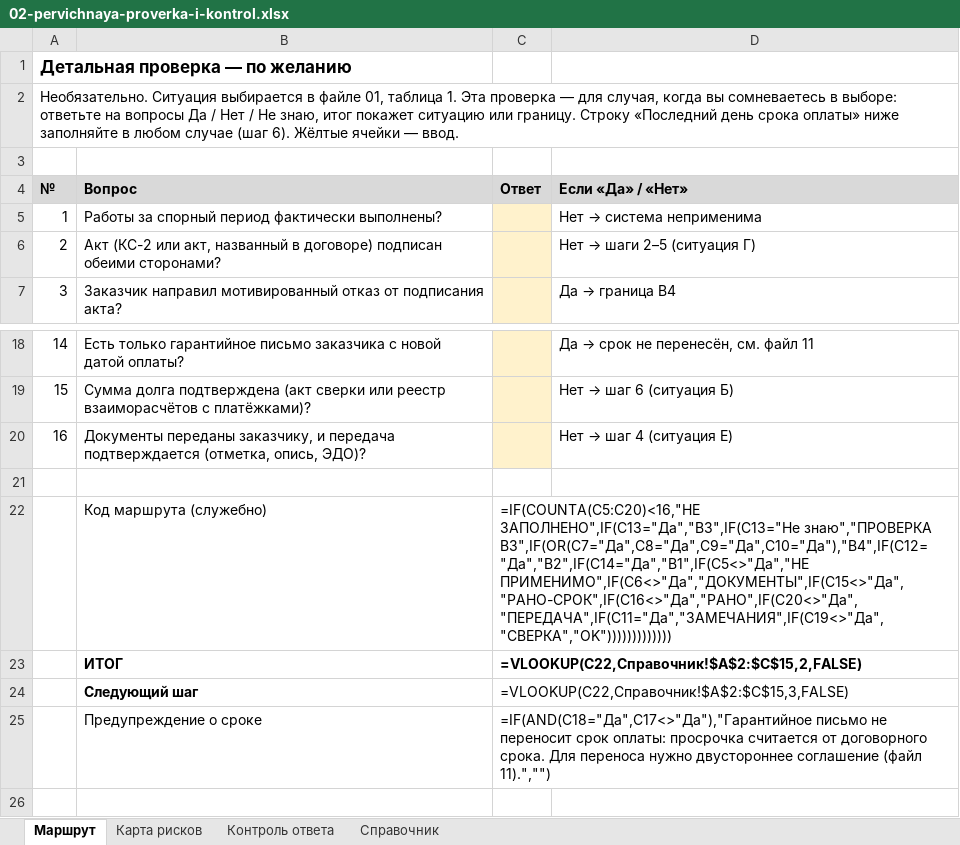
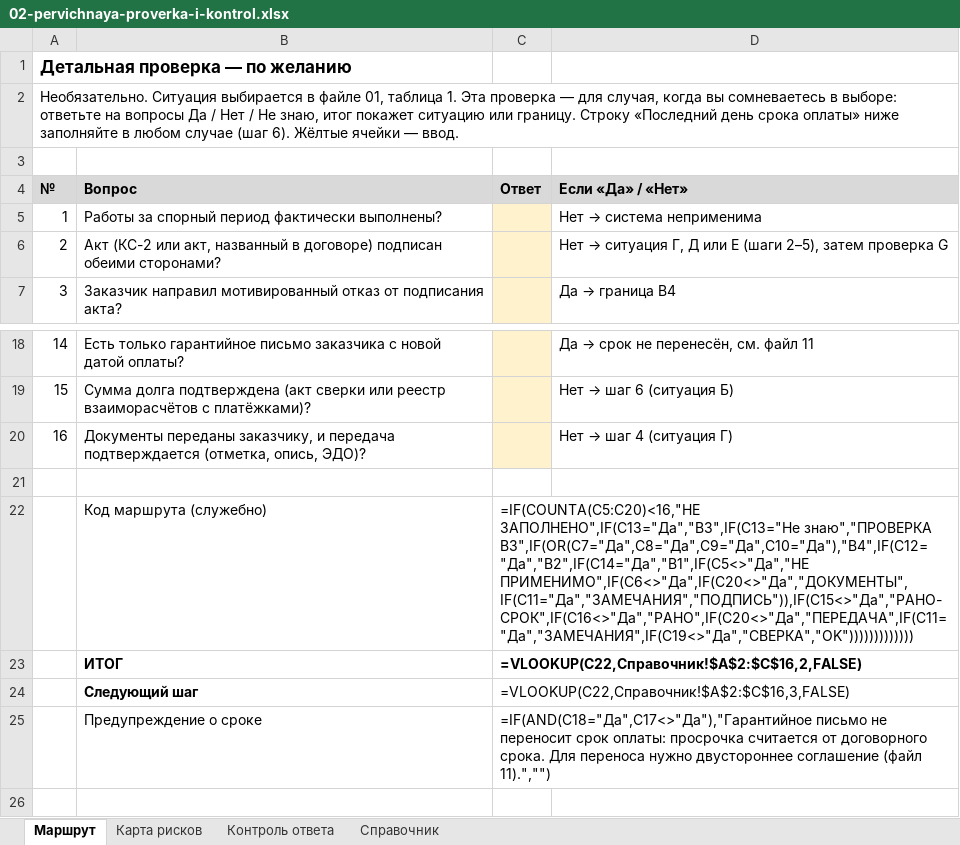
Before and after one commit to pmgpt12-arch/marzhavbetone.ru, an Excel workbook: tools/candidates/s1-oplata-za-raboty/02-pervichnaya-proverka-i-kontrol.xlsx, sheet Маршрут, drawn as a sheet; only a part is shown, gaps mark what is left out; values as stored, in another font and other column widths than the file's, no borders; formulas without a stored value are shown as written; the diff names each change by its address in the sheet, - before the commit and + after, or states it on an @@ line.

```diff
--- a/tools/candidates/s1-oplata-za-raboty/02-pervichnaya-proverka-i-kontrol.xlsx (sheet Маршрут)
+++ b/tools/candidates/s1-oplata-za-raboty/02-pervichnaya-proverka-i-kontrol.xlsx (sheet Маршрут)
@@ D6 (Если «Да» / «Нет»): Нет → шаги 2–5 (ситуация Г) → Нет → ситуация Г, Д или Е (шаги 2–5), затем проверка G @@
@@ D20 (Если «Да» / «Нет»): Нет → шаг 4 (ситуация Е) → Нет → шаг 4 (ситуация Г) @@
-C22 (Ответ): …знаю","ПРОВЕРКА B3",IF(OR(C7="Да",C8="Да",C9="Да",C10="Да"),"B4",IF(C12="Да","B2",IF(C14="Да","B1",IF(C5<>"Да","НЕ ПРИМЕНИМО",IF(C6<>"Да","ДОКУМЕНТЫ",IF(C15<>"Да","РАНО-СРОК",IF(C16<>"Да","РАНО",IF(C20<>"Да","ПЕРЕДАЧА",IF(C11="Да","ЗАМЕЧАНИЯ",IF(C19<>"Да","СВЕРКА","OK")))))))))))))
+C22 (Ответ): …знаю","ПРОВЕРКА B3",IF(OR(C7="Да",C8="Да",C9="Да",C10="Да"),"B4",IF(C12="Да","B2",IF(C14="Да","B1",IF(C5<>"Да","НЕ ПРИМЕНИМО",IF(C6<>"Да",IF(C20<>"Да","ДОКУМЕНТЫ",IF(C11="Да","ЗАМЕЧАНИЯ","ПОДПИСЬ")),IF(C15<>"Да","РАНО-СРОК",IF(C16<>"Да","РАНО",IF(C20<>"Да","ПЕРЕДАЧА",IF(C11="Да","ЗАМЕЧАНИЯ",IF(C19<>"Да","СВЕРКА","OK")))))))))))))
-C23 (Ответ): =VLOOKUP(C22,Справочник!$A$2:$C$15,2,FALSE)
+C23 (Ответ): =VLOOKUP(C22,Справочник!$A$2:$C$16,2,FALSE)
-C24 (Ответ): =VLOOKUP(C22,Справочник!$A$2:$C$15,3,FALSE)
+C24 (Ответ): =VLOOKUP(C22,Справочник!$A$2:$C$16,3,FALSE)
```
Also changed, not shown: sheet Контроль ответа, sheet Справочник, 18 other files.
